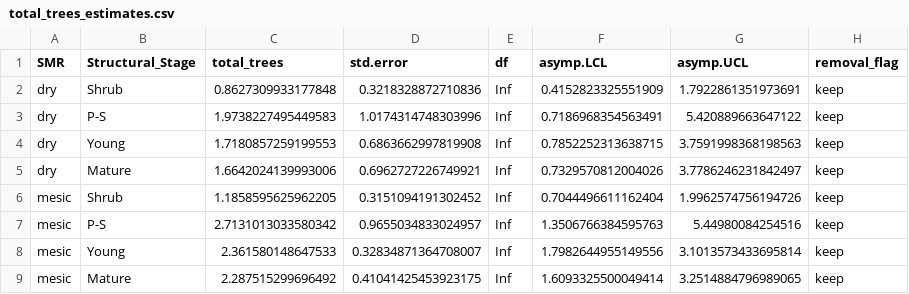
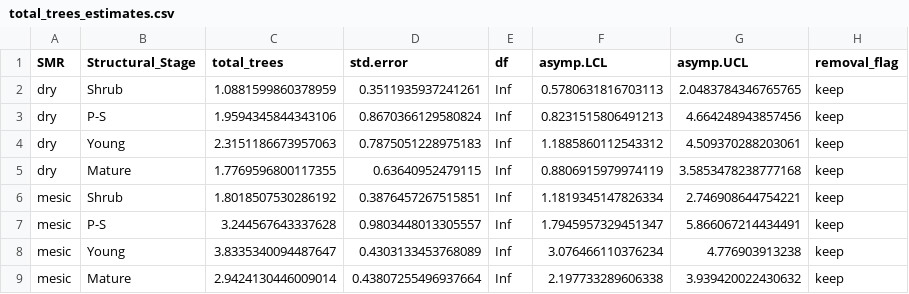
Before and after one commit to jeffonbowen/BBFM, a CSV file: cavity_trees/out/total_trees_estimates.csv, drawn as a sheet; only a part is shown; the diff covers the shown part only.

```diff
--- a/cavity_trees/out/total_trees_estimates.csv
+++ b/cavity_trees/out/total_trees_estimates.csv
@@ -1,9 +1,9 @@
 SMR,Structural_Stage,total_trees,std.error,df,asymp.LCL,asymp.UCL,removal_flag
-dry,Shrub,0.8627309933177848,0.3218328872710836,Inf,0.4152823325551909,1.7922861351973691,keep
-dry,P-S,1.9738227495449583,1.0174314748303996,Inf,0.7186968354563491,5.420889663647122,keep
-dry,Young,1.7180857259199553,0.6863662997819908,Inf,0.7852252313638715,3.7591998368198563,keep
-dry,Mature,1.6642024139993006,0.6962727226749921,Inf,0.7329570812004026,3.7786246231842497,keep
-mesic,Shrub,1.1858595625962205,0.3151094191302452,Inf,0.7044496611162404,1.9962574756194726,keep
-mesic,P-S,2.7131013033580342,0.9655034833024957,Inf,1.3506766384595763,5.44980084254516,keep
-mesic,Young,2.361580148647533,0.32834871364708007,Inf,1.7982644955149556,3.1013573433695814,keep
-mesic,Mature,2.287515299696492,0.41041425453923175,Inf,1.6093325500049414,3.2514884796989065,keep
+dry,Shrub,1.0881599860378959,0.3511935937241261,Inf,0.5780631816703113,2.0483784346765765,keep
+dry,P-S,1.9594345844343106,0.8670366129580824,Inf,0.8231515806491213,4.664248943857456,keep
+dry,Young,2.3151186673957063,0.7875051228975183,Inf,1.1885860112543312,4.509370288203061,keep
+dry,Mature,1.7769596800117355,0.63640952479115,Inf,0.8806915979974119,3.5853478238777168,keep
+mesic,Shrub,1.8018507530286192,0.3876457267515851,Inf,1.1819345147826334,2.746908644754221,keep
+mesic,P-S,3.244567643337628,0.9803448013305557,Inf,1.7945957329451347,5.866067214434491,keep
+mesic,Young,3.8335340094487647,0.4303133453768089,Inf,3.076466110376234,4.776903913238,keep
+mesic,Mature,2.9424130446009014,0.43807255496937664,Inf,2.197733289606338,3.939420022430632,keep
```
Also changed, not shown: 36 edited cells elsewhere in this file, 7 other files.
